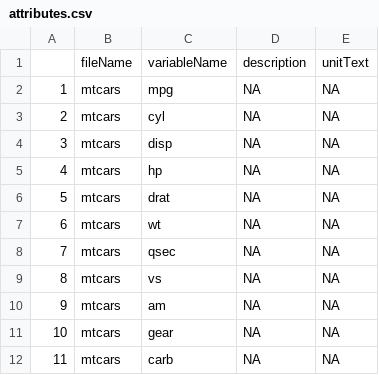
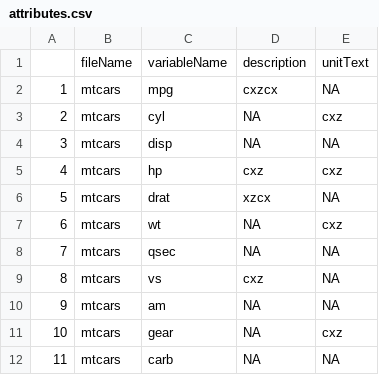
Before and after one commit to doomlab/data-dictionary, a CSV file: dataspice2.0/attributes.csv, drawn as a sheet.

Commit message:
updated data spice!

```diff
--- a/dataspice2.0/attributes.csv
+++ b/dataspice2.0/attributes.csv
@@ -1,12 +1,12 @@
 "","fileName","variableName","description","unitText"
-"1","mtcars","mpg",NA,NA
-"2","mtcars","cyl",NA,NA
+"1","mtcars","mpg","cxzcx",NA
+"2","mtcars","cyl",NA,"cxz"
 "3","mtcars","disp",NA,NA
-"4","mtcars","hp",NA,NA
-"5","mtcars","drat",NA,NA
-"6","mtcars","wt",NA,NA
+"4","mtcars","hp","cxz","cxz"
+"5","mtcars","drat","xzcx",NA
+"6","mtcars","wt",NA,"cxz"
 "7","mtcars","qsec",NA,NA
-"8","mtcars","vs",NA,NA
+"8","mtcars","vs","cxz",NA
 "9","mtcars","am",NA,NA
-"10","mtcars","gear",NA,NA
+"10","mtcars","gear",NA,"cxz"
 "11","mtcars","carb",NA,NA
```
Also changed, not shown: 10 other files.
